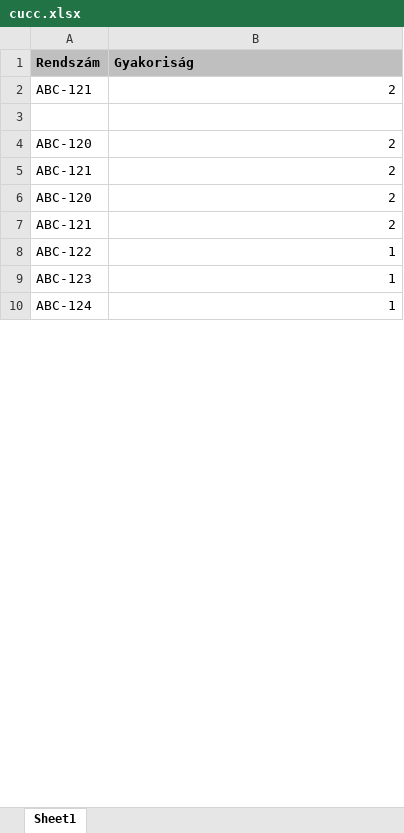
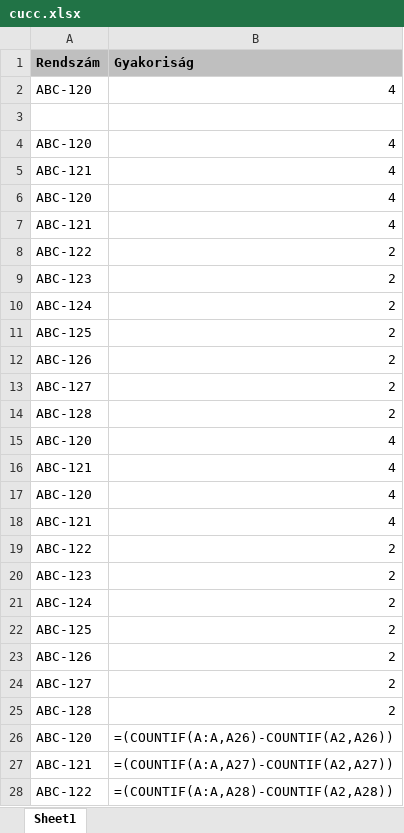
Before and after one commit to ghjbku/JavaToExcel, an Excel workbook: cucc.xlsx, sheet Sheet1, drawn as a sheet; only a part is shown; values as stored, in another font and other column widths than the file's, no borders; formulas without a stored value are shown as written; removed rows and columns are numbered as before the commit, all else as after; the diff covers the shown part only; the diff names each change by its address in the sheet, - before the commit and + after, or states it on an @@ line.

Commit message:
changed gui to run the data manipulation when selecting an excel file

```diff
--- a/cucc.xlsx (sheet Sheet1)
+++ b/cucc.xlsx (sheet Sheet1)
-row 2: ABC-121 | 2
+row 2: ABC-120 | 4
+row 4: ABC-120 | 4
+row 5: ABC-121 | 4
+row 6: ABC-120 | 4
+row 7: ABC-121 | 4
-A8 (Rendszám): ABC-120
+A8 (Rendszám): ABC-122
-A9 (Rendszám): ABC-121
+A9 (Rendszám): ABC-123
-A10 (Rendszám): ABC-120
+A10 (Rendszám): ABC-124
-A11 (Rendszám): ABC-121
+A11 (Rendszám): ABC-125
+row 12: ABC-126 | 2
+row 13: ABC-127 | 2
+row 14: ABC-128 | 2
+row 15: ABC-120 | 4
+row 16: ABC-121 | 4
+row 17: ABC-120 | 4
+row 18: ABC-121 | 4
-B19:B21 (Gyakoriság): 1
+B19:B21 (Gyakoriság): 2
+row 22: ABC-125 | 2
+row 23: ABC-126 | 2
+row 24: ABC-127 | 2
+row 25: ABC-128 | 2
+row 26: ABC-120 | =(COUNTIF(A:A,A26)-COUNTIF(A2,A26))
+row 27: ABC-121 | =(COUNTIF(A:A,A27)-COUNTIF(A2,A27))
+row 28: ABC-122 | =(COUNTIF(A:A,A28)-COUNTIF(A2,A28))
```
Also changed, not shown: 2 added rows and 4 edited cells elsewhere in this sheet, formulas that keep their value, 6 other files.
